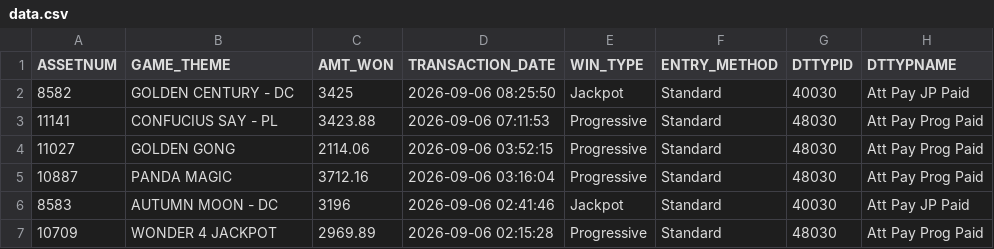
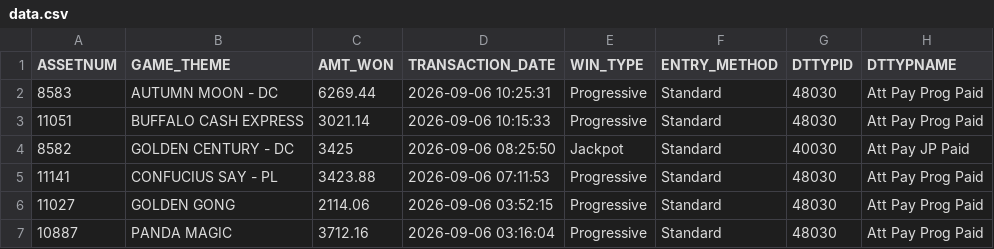
Before and after one commit to Winnercircle1/jackpot-board, a CSV file: data.csv, drawn as a sheet; only a part is shown; the shorter side is filled out with more unchanged rows.

Commit message:
Update jackpot data 2026-09-06T15:51:57.171Z

```diff
--- a/data.csv
+++ b/data.csv
@@ -1,2 +1,4 @@
 ASSETNUM,GAME_THEME,AMT_WON,TRANSACTION_DATE,WIN_TYPE,ENTRY_METHOD,DTTYPID,DTTYPNAME
+8583,AUTUMN MOON - DC,6269.44,2026-09-06 10:25:31,Progressive,Standard,48030,Att Pay Prog Paid
+11051,BUFFALO CASH EXPRESS,3021.14,2026-09-06 10:15:33,Progressive,Standard,48030,Att Pay Prog Paid
 8582,GOLDEN CENTURY - DC,3425,2026-09-06 08:25:50,Jackpot,Standard,40030,Att Pay JP Paid
```
